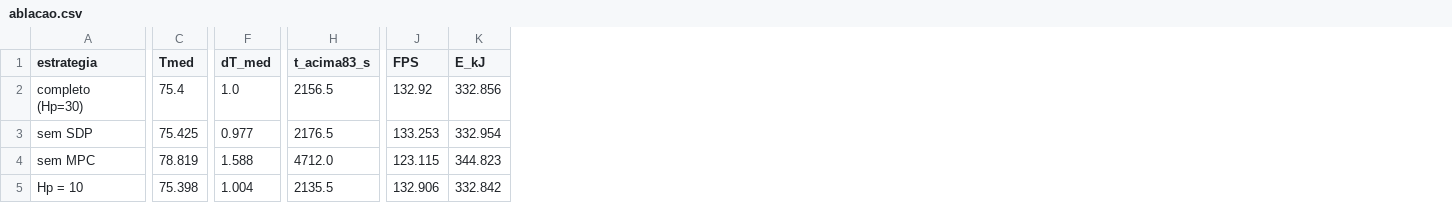
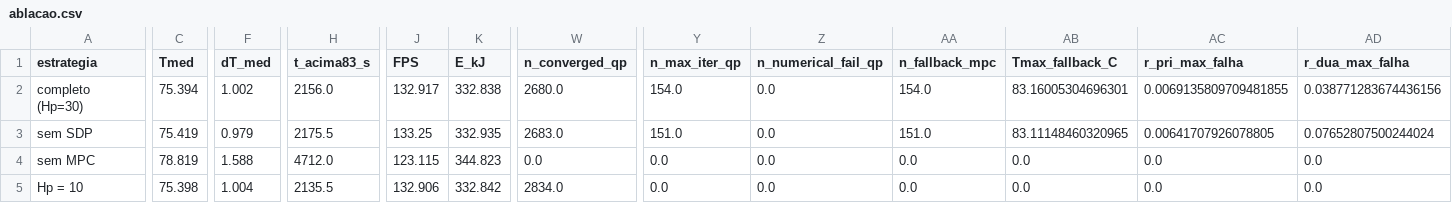
Before and after one commit to dafnhe-thor-barros/TCAS-DVFS, a CSV file: results/ablacao.csv, drawn as a sheet; only a part is shown, gaps mark what is left out; the diff covers the shown part only; the diff names each change by its address in the sheet, - before the commit and + after, or states it on an @@ line.

```diff
--- a/results/ablacao.csv
+++ b/results/ablacao.csv
+column W (n_converged_qp), rows 2-5: 2680.0 | 2683.0 | 0.0 | 2834.0
+column Y (n_max_iter_qp), rows 2-5: 154.0 | 151.0 | 0.0 | 0.0
+column Z (n_numerical_fail_qp), rows 2-5: all 0.0
+column AA (n_fallback_mpc), rows 2-5: 154.0 | 151.0 | 0.0 | 0.0
+column AB (Tmax_fallback_C), rows 2-5: 83.16005304696301 | 83.11148460320965 | 0.0 | 0.0
+column AC (r_pri_max_falha), rows 2-5: 0.0069135809709481855 | 0.00641707926078805 | 0.0 | 0.0
+column AD (r_dua_max_falha), rows 2-5: 0.038771283674436156 | 0.07652807500244024 | 0.0 | 0.0
-C2 (Tmed): 75.4
+C2 (Tmed): 75.394
-F2 (dT_med): 1.0
+F2 (dT_med): 1.002
-H2 (t_acima83_s): 2156.5
+H2 (t_acima83_s): 2156.0
-J2 (FPS): 132.92
+J2 (FPS): 132.917
-K2 (E_kJ): 332.856
+K2 (E_kJ): 332.838
-C3 (Tmed): 75.425
+C3 (Tmed): 75.419
-F3 (dT_med): 0.977
+F3 (dT_med): 0.979
-H3 (t_acima83_s): 2176.5
+H3 (t_acima83_s): 2175.5
-J3 (FPS): 133.253
+J3 (FPS): 133.25
-K3 (E_kJ): 332.954
+K3 (E_kJ): 332.935
```
Also changed, not shown: 29 edited cells elsewhere in this file, results/amostras.csv, results/tabela1.csv, 24 other files.
